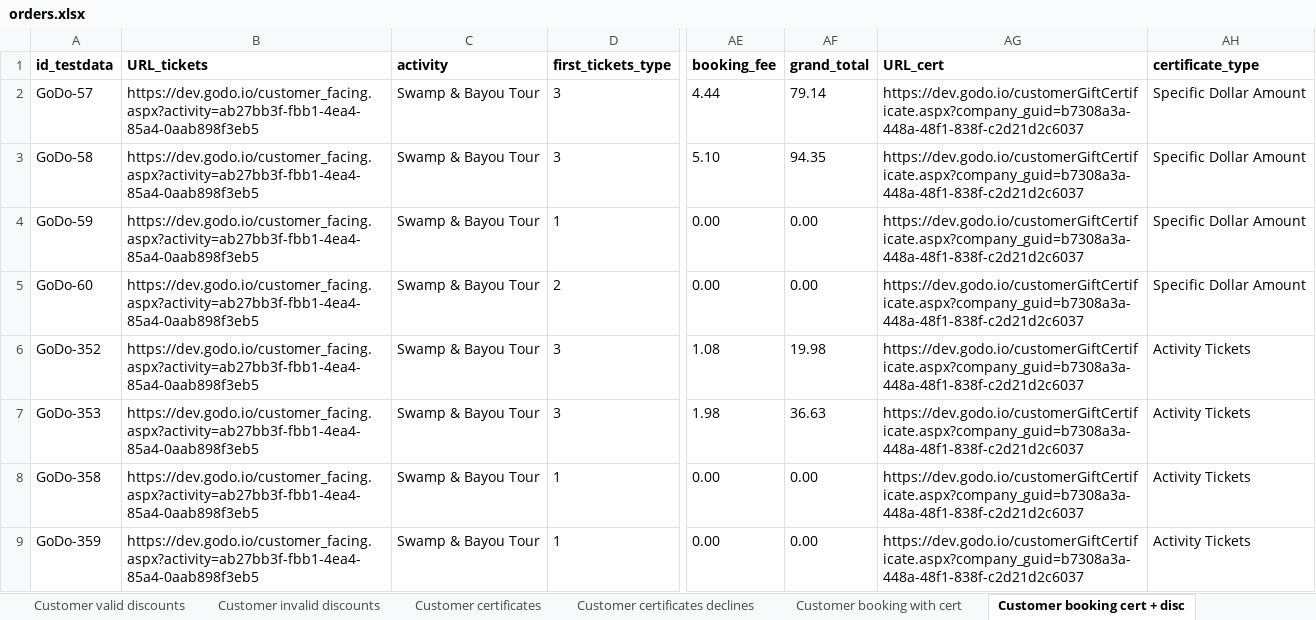
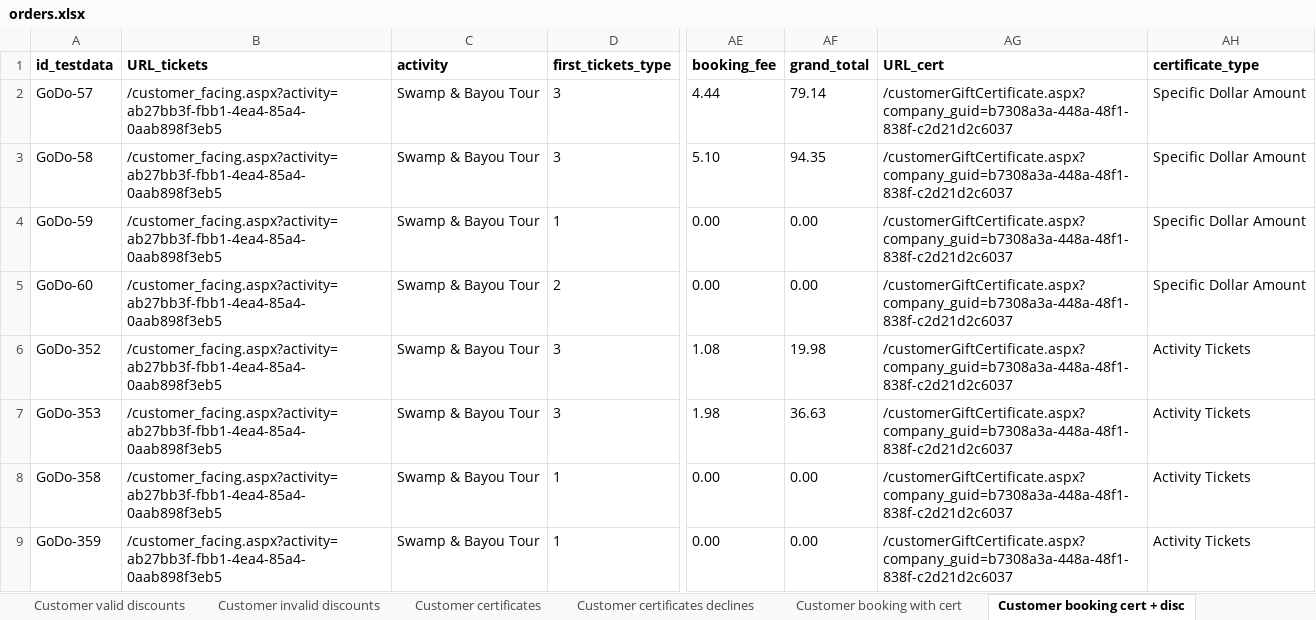
Before and after one commit to 6196511/AutoTests, an Excel workbook: data/orders.xlsx, sheet Customer booking cert + disc, drawn as a sheet; only a part is shown, gaps mark what is left out; values as stored, in another font and other column widths than the file's, no borders; the diff covers the shown part only; the diff names each change by its address in the sheet, - before the commit and + after, or states it on an @@ line.

```diff
--- a/data/orders.xlsx (sheet Customer booking cert + disc)
+++ b/data/orders.xlsx (sheet Customer booking cert + disc)
-B2:B9 (URL_tickets): https://dev.godo.io/customer_facing.aspx?activity=ab27bb3f-fbb1-4ea4-85a4-0aab898f3eb5
+B2:B9 (URL_tickets): /customer_facing.aspx?activity=ab27bb3f-fbb1-4ea4-85a4-0aab898f3eb5
-AG2:AG9 (URL_cert): https://dev.godo.io/customerGiftCertificate.aspx?company_guid=b7308a3a-448a-48f1-838f-c2d21d2c6037
+AG2:AG9 (URL_cert): /customerGiftCertificate.aspx?company_guid=b7308a3a-448a-48f1-838f-c2d21d2c6037
```
Also changed, not shown: 16 edited cells elsewhere in this sheet, sheet Customer booking with cert, sheet Customer payment types, sheet Customer certificates, sheet Customer valid discounts, sheet Customer groupon, sheet Admin valid discounts, 10 more sheets, data/guides.xlsx, data/live_smoke.xlsx, 51 other files.
